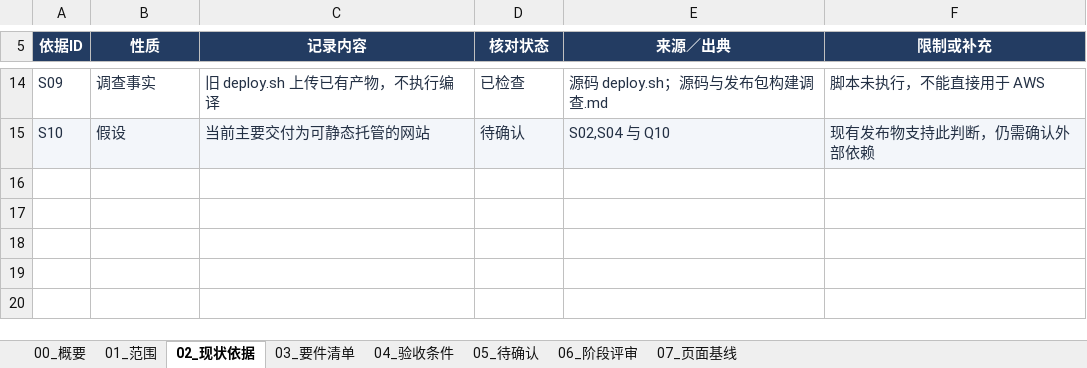
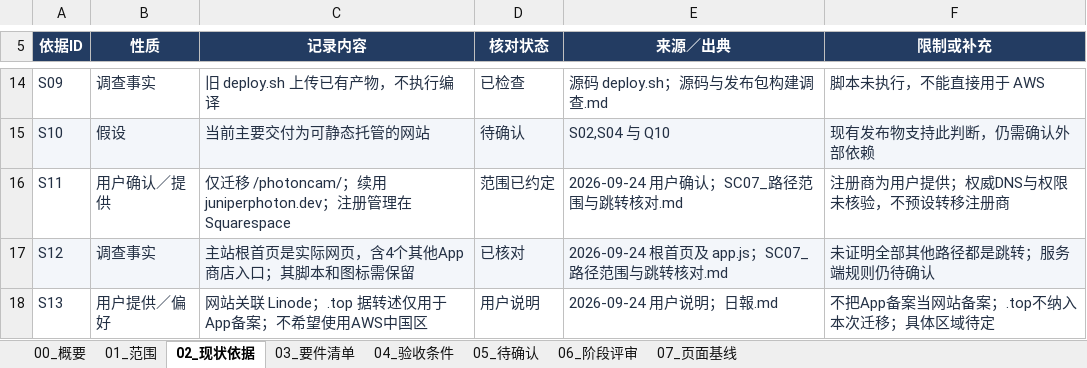
Before and after one commit to Kirovice/photoncam-website-aws-migration, an Excel workbook: 01_要件定義/outputs/requirements-v01/PhotonCam_AWS_要件定義_v0.1.xlsx, sheet 02_现状依据, drawn as a sheet; only a part is shown, gaps mark what is left out; values as stored, in another font and other column widths than the file's, no borders; table styles not drawn; the diff names each change by its address in the sheet, - before the commit and + after, or states it on an @@ line.

```diff
--- a/01_要件定義/outputs/requirements-v01/PhotonCam_AWS_要件定義_v0.1.xlsx (sheet 02_现状依据)
+++ b/01_要件定義/outputs/requirements-v01/PhotonCam_AWS_要件定義_v0.1.xlsx (sheet 02_现状依据)
+row 16: S11 | 用户确认／提供 | 仅迁移 /photoncam/；续用 juniperphoton.dev；注册管理在 Squarespace | 范围已约定 | 2026-09-24 用户确认；SC07_路径范围与跳转核对.md | 注册商为用户提供；权威DNS与权限未核验，不预设转移注册商
+row 17: S12 | 调查事实 | 主站根首页是实际网页，含4个其他App商店入口；其脚本和图标需保留 | 已核对 | 2026-09-24 根首页及 app.js；SC07_路径范围与跳转核对.md | 未证明全部其他路径都是跳转；服务端规则仍待确认
+row 18: S13 | 用户提供／偏好 | 网站关联 Linode；.top 据转述仅用于 App备案；不希望使用AWS中国区 | 用户说明 | 2026-09-24 用户说明；日報.md | 不把App备案当网站备案；.top不纳入本次迁移；具体区域待定
```
Also changed, not shown: sheet 01_范围, sheet 04_验收条件, sheet 03_要件清单, sheet 00_概要, sheet 05_待确认, 5 other files.
